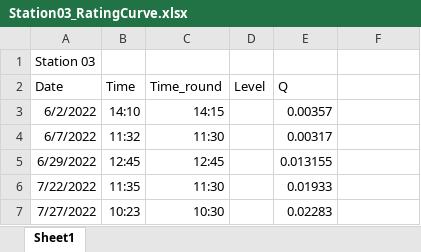
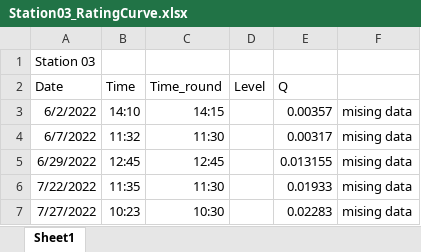
Before and after one commit to carbonshed/Ecuador2022, an Excel workbook: Discharge/RatingCurves/Station03_RatingCurve.xlsx, sheet Sheet1, drawn as a sheet; values as stored, in another font and other column widths than the file's, no borders; the diff names each change by its address in the sheet, - before the commit and + after, or states it on an @@ line.

```diff
--- a/Discharge/RatingCurves/Station03_RatingCurve.xlsx (sheet Sheet1)
+++ b/Discharge/RatingCurves/Station03_RatingCurve.xlsx (sheet Sheet1)
-F3:F7: (empty)
+F3:F7: mising data
```
Also changed, not shown: Discharge/Gavi_04_2022-06-07_1158.xlsx, Discharge/RatingCurves/Station01_RatingCurve.xlsx, 16 other files.
